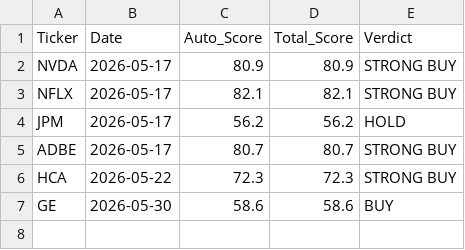
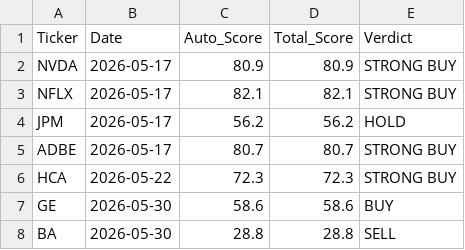
Before and after one commit to jaysang2908/Investment-Automation, a CSV file: score_history.csv, drawn as a sheet; the diff names each change by its address in the sheet, - before the commit and + after, or states it on an @@ line.

Commit message:
history: BA score snapshot

```diff
--- a/score_history.csv
+++ b/score_history.csv
+row 8: BA | 2026-05-30 | 28.8 | 28.8 | SELL
```
